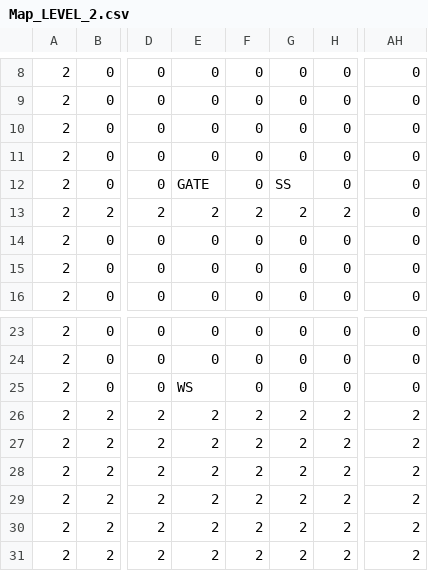
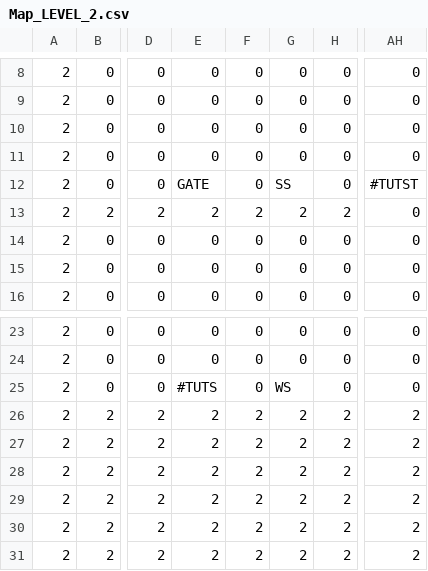
Before and after one commit to TobyMCGames/SP3-Framework, a CSV file: Physics/Maps/Map_LEVEL_2.csv, drawn as a sheet; only a part is shown, gaps mark what is left out; the diff names each change by its address in the sheet, - before the commit and + after, or states it on an @@ line.

Commit message:
Added dialogue for Level 2

```diff
--- a/Physics/Maps/Map_LEVEL_2.csv
+++ b/Physics/Maps/Map_LEVEL_2.csv
-AH12: 0
+AH12: #TUTST
-E25: WS
+E25: #TUTS
-G25: 0
+G25: WS
```
Also changed, not shown: 4 other files.
